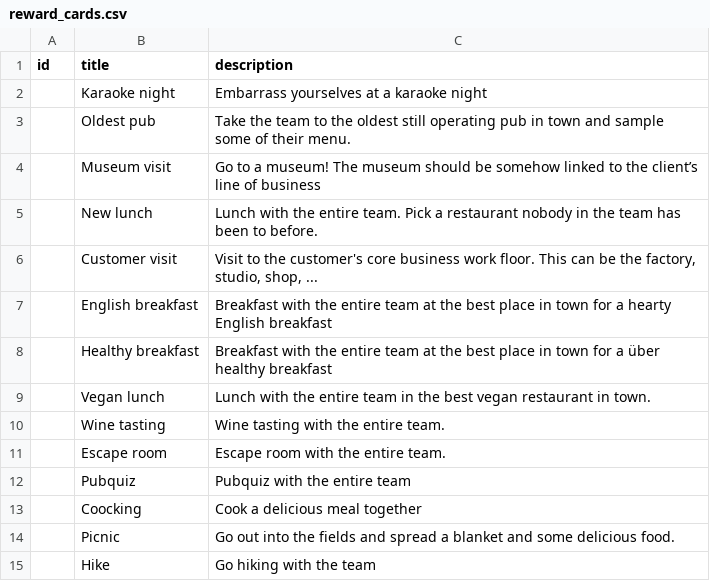
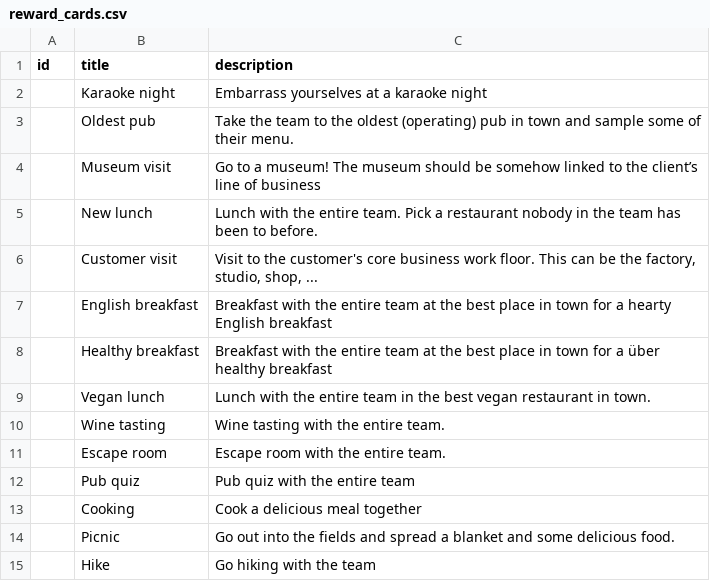
Before and after one commit to futurice/projectnavigationgame, a CSV file: src/reward_cards.csv, drawn as a sheet.

Commit message:
Reward cards changes

```diff
--- a/src/reward_cards.csv
+++ b/src/reward_cards.csv
@@ -2,3 +2,3 @@ id,title,description
 ,Karaoke night,Embarrass yourselves at a karaoke night
-,Oldest pub,Take the team to the oldest still operating pub in town and sample some of their menu.
+,Oldest pub,Take the team to the oldest (operating) pub in town and sample some of their menu.
 ,Museum visit,Go to a museum! The museum should be somehow linked to the client’s line of business
@@ -11,4 +11,4 @@ id,title,description
 ,Escape room,Escape room with the entire team.
-,Pubquiz,Pubquiz with the entire team
-,Coocking,Cook a delicious meal together
+,Pub quiz,Pub quiz with the entire team
+,Cooking,Cook a delicious meal together
 ,Picnic,Go out into the fields and spread a blanket and some delicious food.
```
